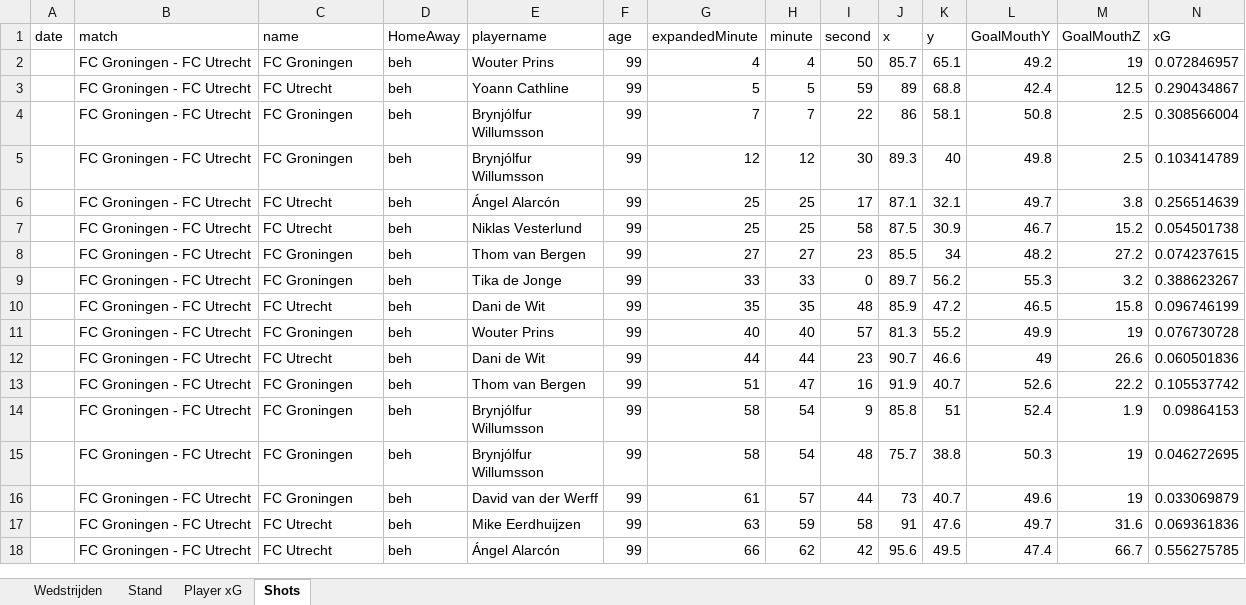
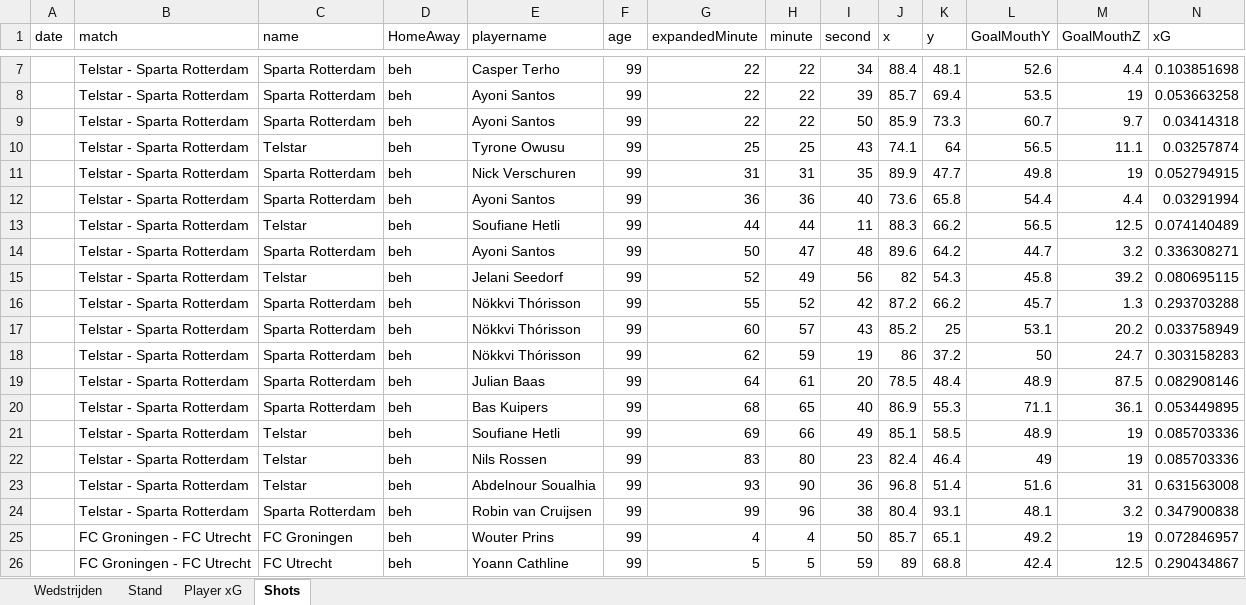
Before and after one commit to RobinKoetsier/plotrepo, an Excel workbook: data/Ere2526.xlsx, sheet Shots, drawn as a sheet; only a part is shown, gaps mark what is left out; the shorter side is filled out with more unchanged rows; values as stored, in another font and other column widths than the file's, no borders; rows hold the shown columns only; the diff covers the shown part only; the diff names each change by its address in the sheet, - before the commit and + after, or states it on an @@ line.

Commit message:
new data

```diff
--- a/data/Ere2526.xlsx (sheet Shots)
+++ b/data/Ere2526.xlsx (sheet Shots)
+row 7:  | Telstar - Sparta Rotterdam | Sparta Rotterdam | beh | Casper Terho | 99 | 22 | 22 | 34 | 88.4 | 48.1 | 52.6 | 4.4 | 0.103851698
+row 8:  | Telstar - Sparta Rotterdam | Sparta Rotterdam | beh | Ayoni Santos | 99 | 22 | 22 | 39 | 85.7 | 69.4 | 53.5 | 19 | 0.053663258
+row 9:  | Telstar - Sparta Rotterdam | Sparta Rotterdam | beh | Ayoni Santos | 99 | 22 | 22 | 50 | 85.9 | 73.3 | 60.7 | 9.7 | 0.03414318
+row 10:  | Telstar - Sparta Rotterdam | Telstar | beh | Tyrone Owusu | 99 | 25 | 25 | 43 | 74.1 | 64 | 56.5 | 11.1 | 0.03257874
+row 11:  | Telstar - Sparta Rotterdam | Sparta Rotterdam | beh | Nick Verschuren | 99 | 31 | 31 | 35 | 89.9 | 47.7 | 49.8 | 19 | 0.052794915
+row 12:  | Telstar - Sparta Rotterdam | Sparta Rotterdam | beh | Ayoni Santos | 99 | 36 | 36 | 40 | 73.6 | 65.8 | 54.4 | 4.4 | 0.03291994
+row 13:  | Telstar - Sparta Rotterdam | Telstar | beh | Soufiane Hetli | 99 | 44 | 44 | 11 | 88.3 | 66.2 | 56.5 | 12.5 | 0.074140489
+row 14:  | Telstar - Sparta Rotterdam | Sparta Rotterdam | beh | Ayoni Santos | 99 | 50 | 47 | 48 | 89.6 | 64.2 | 44.7 | 3.2 | 0.336308271
+row 15:  | Telstar - Sparta Rotterdam | Telstar | beh | Jelani Seedorf | 99 | 52 | 49 | 56 | 82 | 54.3 | 45.8 | 39.2 | 0.080695115
+row 16:  | Telstar - Sparta Rotterdam | Sparta Rotterdam | beh | Nökkvi Thórisson | 99 | 55 | 52 | 42 | 87.2 | 66.2 | 45.7 | 1.3 | 0.293703288
+row 17:  | Telstar - Sparta Rotterdam | Sparta Rotterdam | beh | Nökkvi Thórisson | 99 | 60 | 57 | 43 | 85.2 | 25 | 53.1 | 20.2 | 0.033758949
+row 18:  | Telstar - Sparta Rotterdam | Sparta Rotterdam | beh | Nökkvi Thórisson | 99 | 62 | 59 | 19 | 86 | 37.2 | 50 | 24.7 | 0.303158283
+row 19:  | Telstar - Sparta Rotterdam | Sparta Rotterdam | beh | Julian Baas | 99 | 64 | 61 | 20 | 78.5 | 48.4 | 48.9 | 87.5 | 0.082908146
+row 20:  | Telstar - Sparta Rotterdam | Sparta Rotterdam | beh | Bas Kuipers | 99 | 68 | 65 | 40 | 86.9 | 55.3 | 71.1 | 36.1 | 0.053449895
+row 21:  | Telstar - Sparta Rotterdam | Telstar | beh | Soufiane Hetli | 99 | 69 | 66 | 49 | 85.1 | 58.5 | 48.9 | 19 | 0.085703336
+row 22:  | Telstar - Sparta Rotterdam | Telstar | beh | Nils Rossen | 99 | 83 | 80 | 23 | 82.4 | 46.4 | 49 | 19 | 0.085703336
+row 23:  | Telstar - Sparta Rotterdam | Telstar | beh | Abdelnour Soualhia | 99 | 93 | 90 | 36 | 96.8 | 51.4 | 51.6 | 31 | 0.631563008
+row 24:  | Telstar - Sparta Rotterdam | Sparta Rotterdam | beh | Robin van Cruijsen | 99 | 99 | 96 | 38 | 80.4 | 93.1 | 48.1 | 3.2 | 0.347900838
```
Also changed, not shown: 5 added rows elsewhere in this sheet, sheet Player xG, sheet Stand, sheet Wedstrijden, data/EreCurrent.xlsx, 1 other file.
